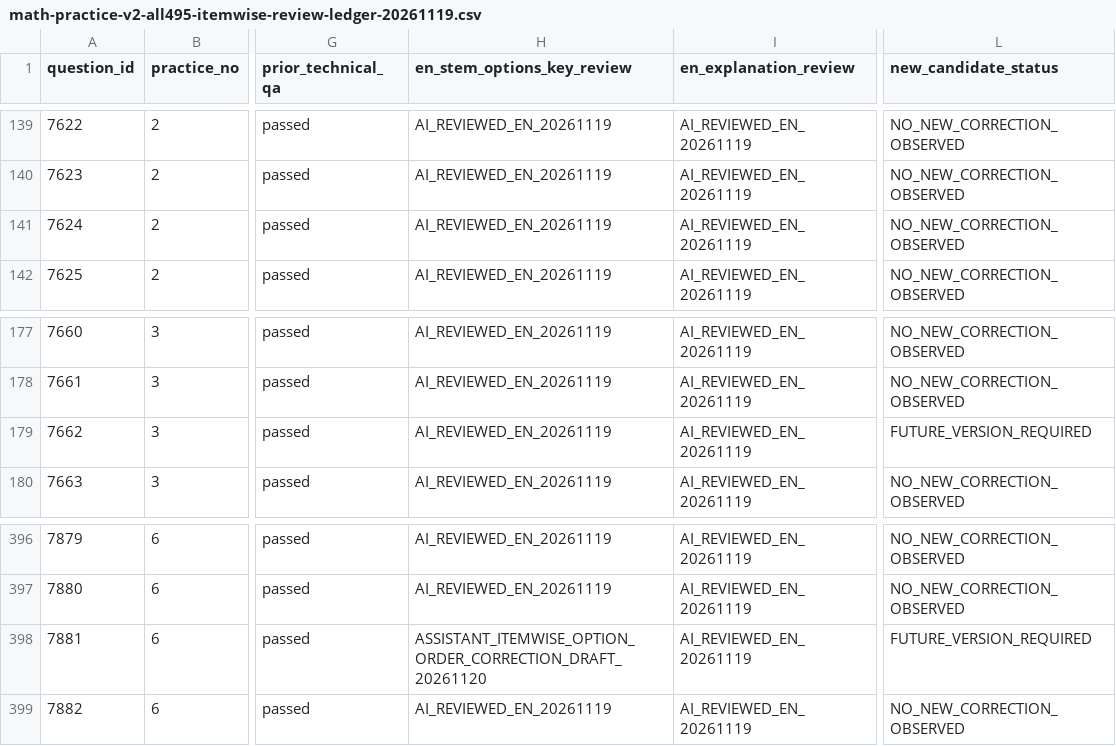
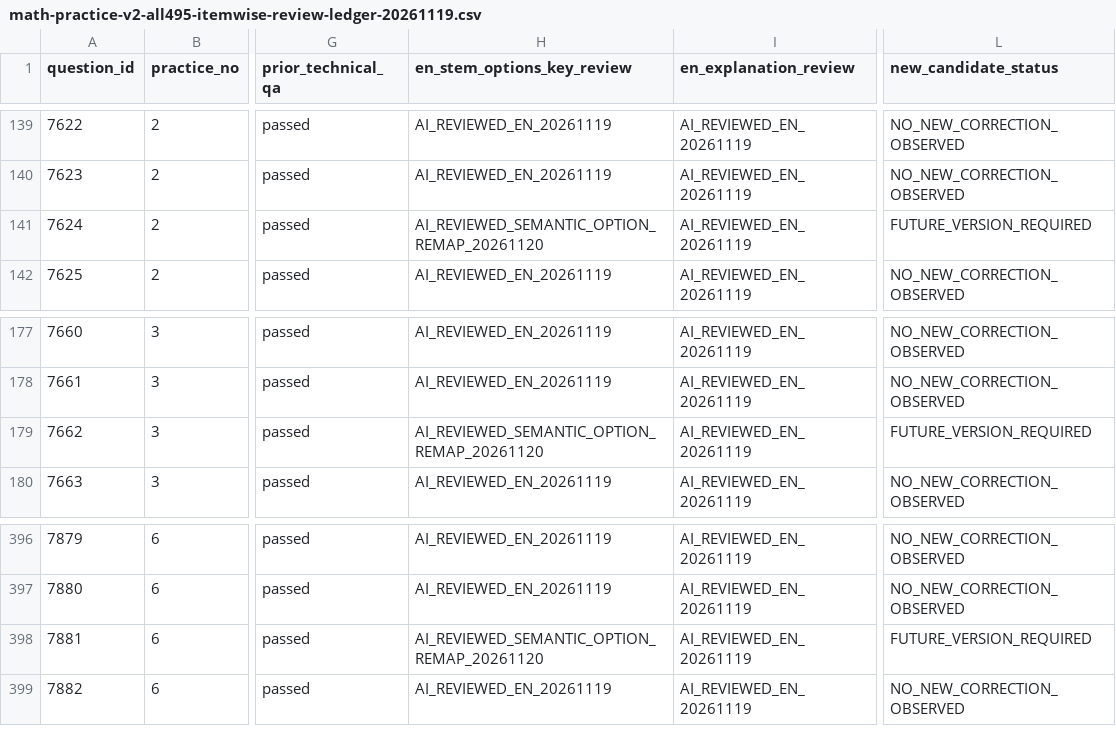
Before and after one commit to jteshaboev1984-ops/iClub_APP, a CSV file: docs/qa/math-practice-v2-all495-itemwise-review-ledger-20261119.csv, drawn as a sheet; only a part is shown, gaps mark what is left out; the diff names each change by its address in the sheet, - before the commit and + after, or states it on an @@ line.

Commit message:
qa(math): guard seven balanced MCQ edits as future-version-only without prior scoring changes

```diff
--- a/docs/qa/math-practice-v2-all495-itemwise-review-ledger-20261119.csv
+++ b/docs/qa/math-practice-v2-all495-itemwise-review-ledger-20261119.csv
-H141 (en_stem_options_key_review): AI_REVIEWED_EN_20261119
+H141 (en_stem_options_key_review): AI_REVIEWED_SEMANTIC_OPTION_REMAP_20261120
-L141 (new_candidate_status): NO_NEW_CORRECTION_OBSERVED
+L141 (new_candidate_status): FUTURE_VERSION_REQUIRED
-H179 (en_stem_options_key_review): AI_REVIEWED_EN_20261119
+H179 (en_stem_options_key_review): AI_REVIEWED_SEMANTIC_OPTION_REMAP_20261120
-H398 (en_stem_options_key_review): ASSISTANT_ITEMWISE_OPTION_ORDER_CORRECTION_DRAFT_20261120
+H398 (en_stem_options_key_review): AI_REVIEWED_SEMANTIC_OPTION_REMAP_20261120
```
